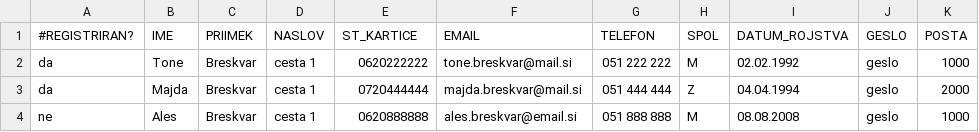
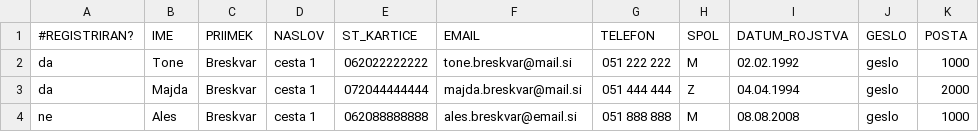
Before and after one commit to MaticBernik/Patronage, a CSV file: data_import/testni_pacienti.csv, drawn as a sheet.

Commit message:
stevilka kartice testnih pacientov je sedaj 12 mestna

```diff
--- a/data_import/testni_pacienti.csv
+++ b/data_import/testni_pacienti.csv
@@ -1,4 +1,4 @@
 #REGISTRIRAN?;IME;PRIIMEK;NASLOV;ST_KARTICE;EMAIL;TELEFON;SPOL;DATUM_ROJSTVA;GESLO;POSTA
-da;Tone;Breskvar;"cesta 1";0620222222;tone.breskvar@mail.si;051 222 222;M;02.02.1992;geslo;1000
-da;Majda;Breskvar;"cesta 1";0720444444;majda.breskvar@mail.si;051 444 444;Z;04.04.1994;geslo;2000
-ne;Ales;Breskvar;"cesta 1";0620888888;ales.breskvar@email.si;051 888 888;M;08.08.2008;geslo;1000
+da;Tone;Breskvar;"cesta 1";062022222222;tone.breskvar@mail.si;051 222 222;M;02.02.1992;geslo;1000
+da;Majda;Breskvar;"cesta 1";072044444444;majda.breskvar@mail.si;051 444 444;Z;04.04.1994;geslo;2000
+ne;Ales;Breskvar;"cesta 1";062088888888;ales.breskvar@email.si;051 888 888;M;08.08.2008;geslo;1000
```
Also changed, not shown: 1 other file.
